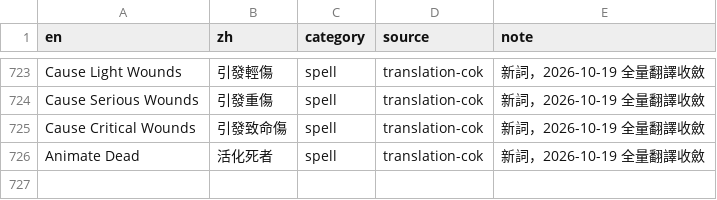
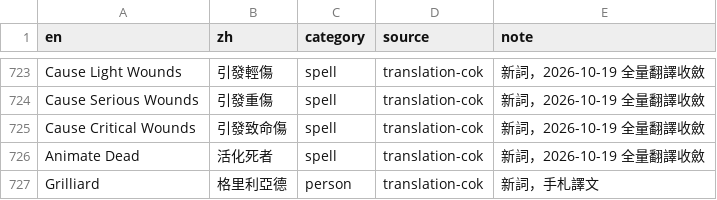
Before and after one commit to wicanr2/champions-of-krynn-cht, a TSV file: text/glossary.tsv, drawn as a sheet; only a part is shown, gaps mark what is left out.

```diff
--- a/text/glossary.tsv
+++ b/text/glossary.tsv
@@ -726 +726,2 @@ Cause Critical Wounds	引發致命傷	spell	translation-cok	新詞，2026-10-19
 Animate Dead	活化死者	spell	translation-cok	新詞，2026-10-19 全量翻譯收斂
+Grilliard	格里利亞德	person	translation-cok	新詞，手札譯文
```
Also changed, not shown: 8 other files.
